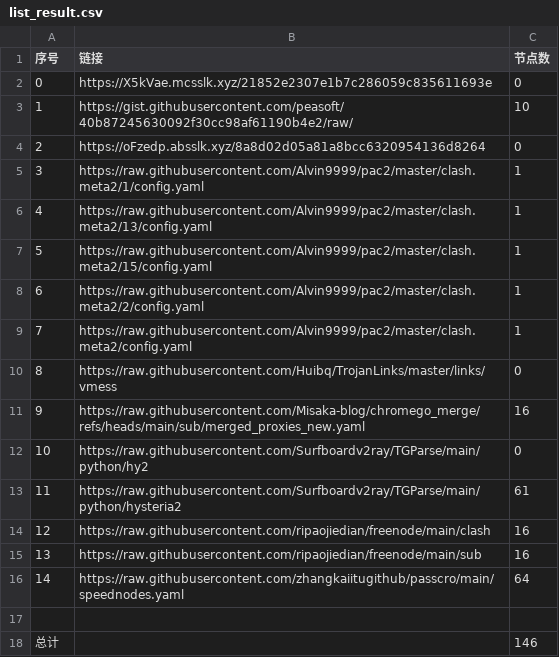
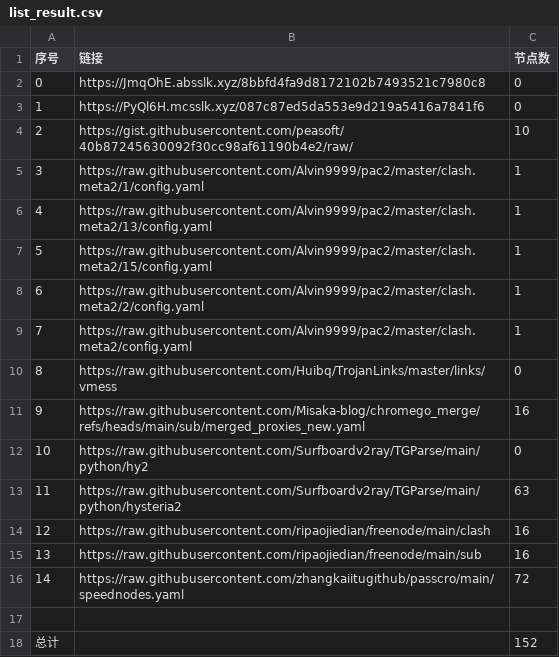
Before and after one commit to bobvane/AutoNode, a CSV file: list_result.csv, drawn as a sheet.

```diff
--- a/list_result.csv
+++ b/list_result.csv
@@ -1,5 +1,5 @@
 序号,链接,节点数
-0,https://X5kVae.mcsslk.xyz/21852e2307e1b7c286059c835611693e,0
-1,https://gist.githubusercontent.com/peasoft/40b87245630092f30cc98af61190b4e2/raw/,10
-2,https://oFzedp.absslk.xyz/8a8d02d05a81a8bcc6320954136d8264,0
+0,https://JmqOhE.absslk.xyz/8bbfd4fa9d8172102b7493521c7980c8,0
+1,https://PyQl6H.mcsslk.xyz/087c87ed5da553e9d219a5416a7841f6,0
+2,https://gist.githubusercontent.com/peasoft/40b87245630092f30cc98af61190b4e2/raw/,10
 3,https://raw.githubusercontent.com/Alvin9999/pac2/master/clash.meta2/1/config.yaml,1
@@ -12,7 +12,7 @@
 10,https://raw.githubusercontent.com/Surfboardv2ray/TGParse/main/python/hy2,0
-11,https://raw.githubusercontent.com/Surfboardv2ray/TGParse/main/python/hysteria2,61
+11,https://raw.githubusercontent.com/Surfboardv2ray/TGParse/main/python/hysteria2,63
 12,https://raw.githubusercontent.com/ripaojiedian/freenode/main/clash,16
 13,https://raw.githubusercontent.com/ripaojiedian/freenode/main/sub,16
-14,https://raw.githubusercontent.com/zhangkaiitugithub/passcro/main/speednodes.yaml,64
+14,https://raw.githubusercontent.com/zhangkaiitugithub/passcro/main/speednodes.yaml,72
 
-总计,,146
+总计,,152
```
Also changed, not shown: 25 other files.
